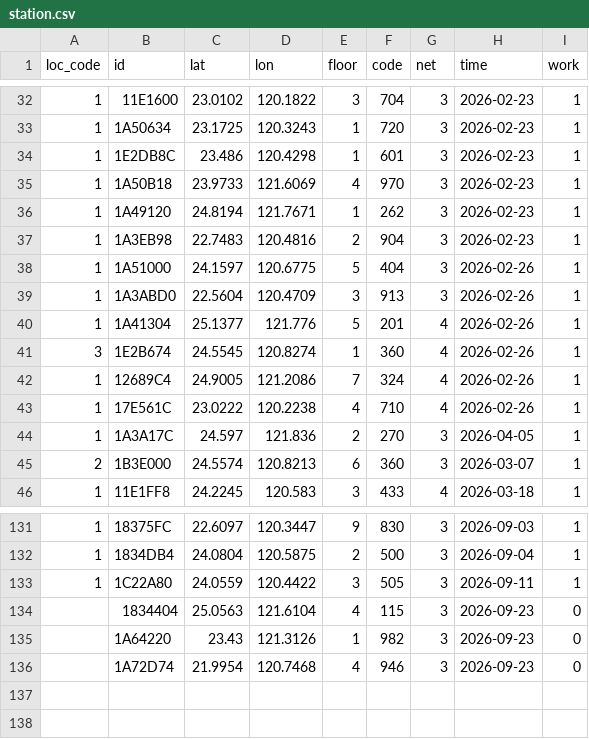
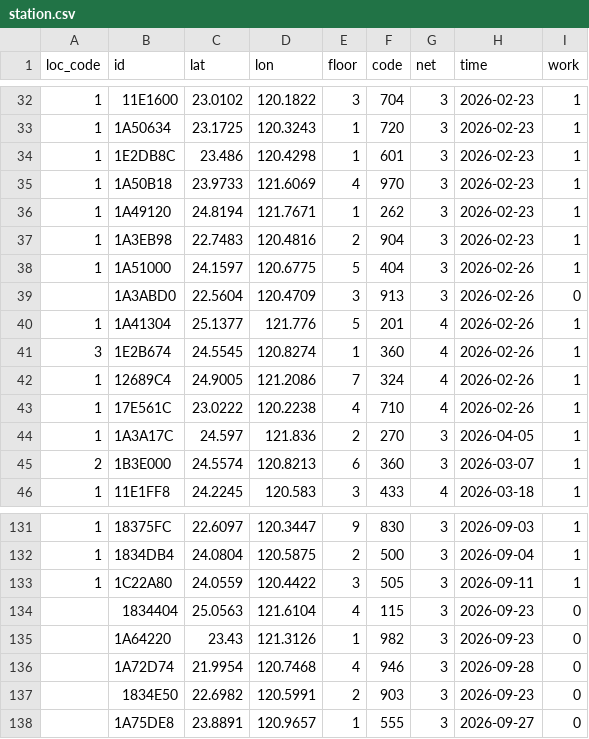
Before and after one commit to ExpTechTW/API, a CSV file: resource/station.csv, drawn as a sheet; only a part is shown, gaps mark what is left out.

```diff
--- a/resource/station.csv
+++ b/resource/station.csv
@@ -38,3 +38,3 @@ loc_code,id,lat,lon,floor,code,net,time,work
 1,1A51000,24.1597,120.6775,5,404,3,2026-02-26,1
-1,1A3ABD0,22.5604,120.4709,3,913,3,2026-02-26,1
+,1A3ABD0,22.5604,120.4709,3,913,3,2026-02-26,0
 1,1A41304,25.1377,121.776,5,201,4,2026-02-26,1
@@ -135,2 +135,4 @@ loc_code,id,lat,lon,floor,code,net,time,work
 ,1A64220,23.43,121.3126,1,982,3,2026-09-23,0
-,1A72D74,21.9954,120.7468,4,946,3,2026-09-23,0
+,1A72D74,21.9954,120.7468,4,946,3,2026-09-28,0
+,1834E50,22.6982,120.5991,2,903,3,2026-09-23,0
+,1A75DE8,23.8891,120.9657,1,555,3,2026-09-27,0
```
